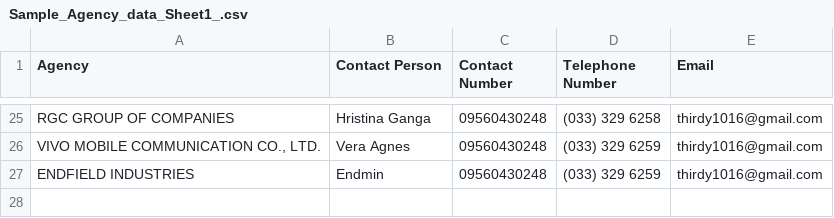
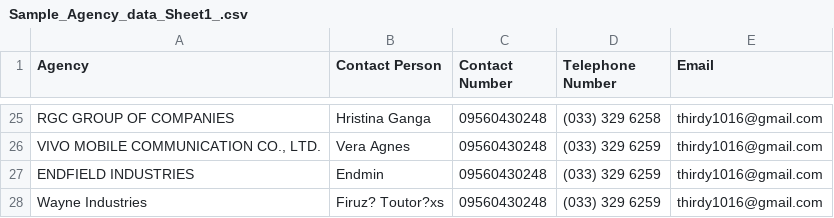
Before and after one commit to ThirdyNeko/iprom, a CSV file: config/Sample_Agency_data_Sheet1_.csv, drawn as a sheet; only a part is shown, gaps mark what is left out.

```diff
--- a/config/Sample_Agency_data_Sheet1_.csv
+++ b/config/Sample_Agency_data_Sheet1_.csv
@@ -27 +27,2 @@ RGC GROUP OF COMPANIES,Hristina Ganga,09560430248,(033) 329 6258,thirdy1016@gmai
 ENDFIELD INDUSTRIES,Endmin,09560430248,(033) 329 6259,thirdy1016@gmail.com
+Wayne Industries,Firuz? Toutor?xs,09560430248,(033) 329 6259,thirdy1016@gmail.com
```
Also changed, not shown: 1 other file.
